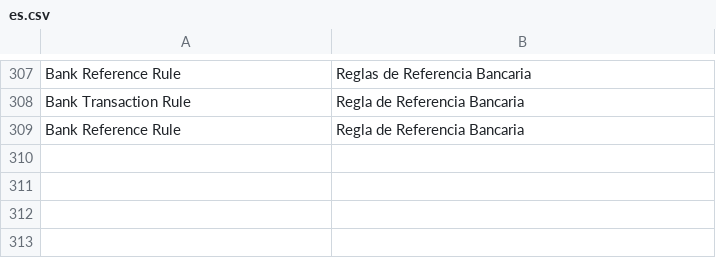
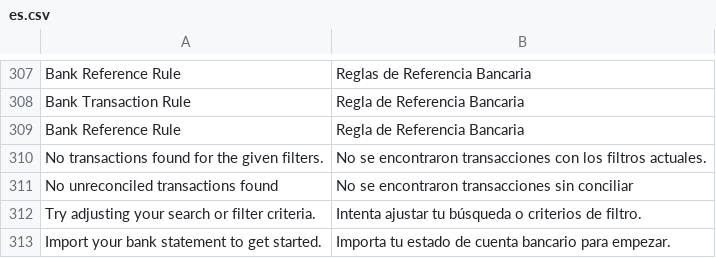
Before and after one commit to Grupo-Altia/mint, a CSV file: mint/translations/es.csv, drawn as a sheet; only a part is shown, gaps mark what is left out; the diff names each change by its address in the sheet, - before the commit and + after, or states it on an @@ line.

Commit message:
fix: implement cascading deletion, add select all and translations

```diff
--- a/mint/translations/es.csv
+++ b/mint/translations/es.csv
+row 310: No transactions found for the given filters. | No se encontraron transacciones con los filtros actuales.
+row 311: No unreconciled transactions found | No se encontraron transacciones sin conciliar
+row 312: Try adjusting your search or filter criteria. | Intenta ajustar tu búsqueda o criterios de filtro.
+row 313: Import your bank statement to get started. | Importa tu estado de cuenta bancario para empezar.
```
Also changed, not shown: 4 other files.
